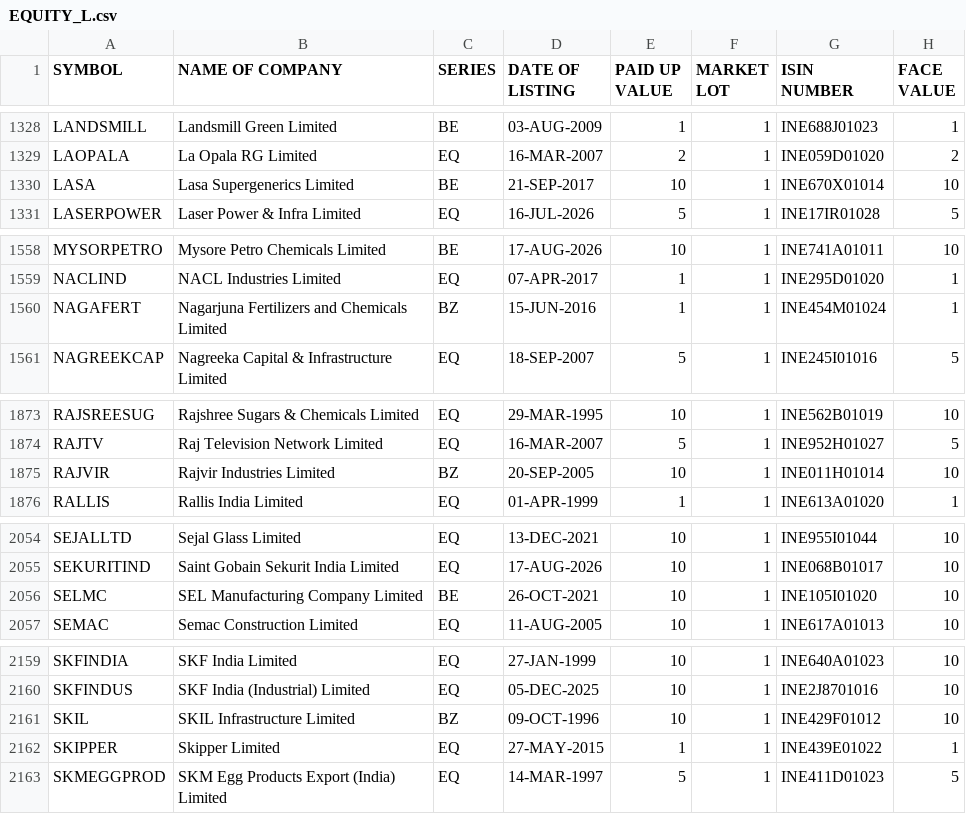
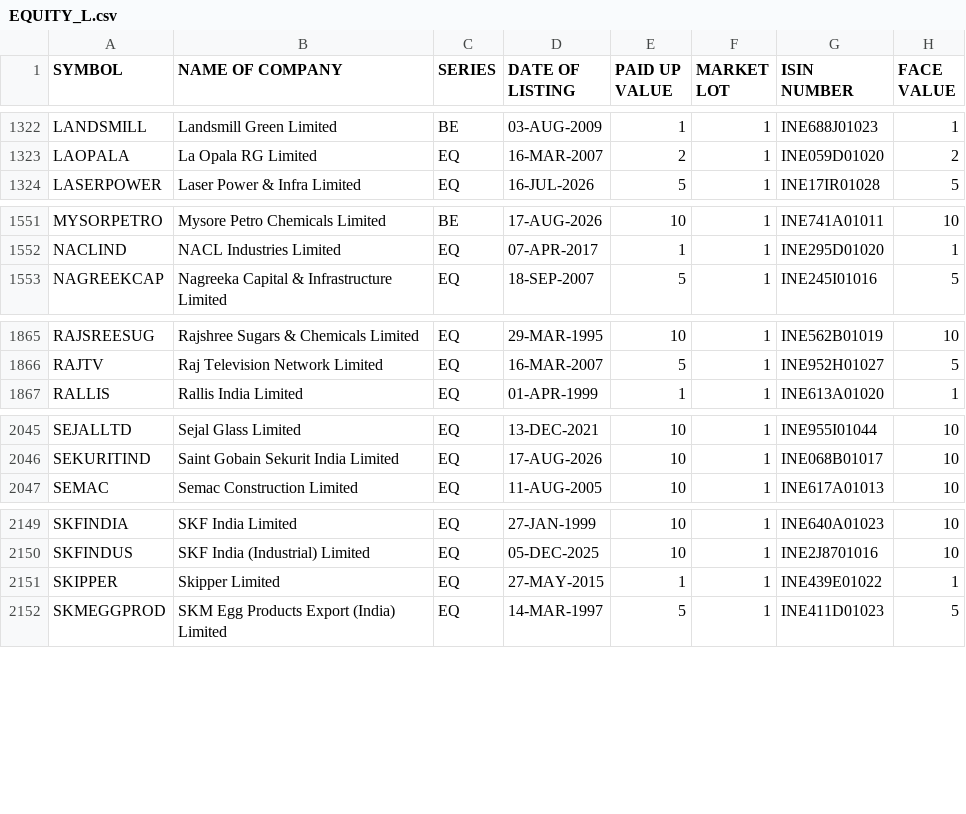
Before and after one commit to manoj-kholia/nse-scanner, a CSV file: EQUITY_L.csv, drawn as a sheet; only a part is shown, gaps mark what is left out; the diff covers the shown part only.

```diff
--- a/EQUITY_L.csv
+++ b/EQUITY_L.csv
@@ -1329,3 +1323,2 @@ LANDSMILL,Landsmill Green Limited,BE,03-AUG-2009,1,1,INE688J01023,1
 LAOPALA,La Opala RG Limited,EQ,16-MAR-2007,2,1,INE059D01020,2
-LASA,Lasa Supergenerics Limited,BE,21-SEP-2017,10,1,INE670X01014,10
 LASERPOWER,Laser Power & Infra Limited,EQ,16-JUL-2026,5,1,INE17IR01028,5
@@ -1559,3 +1552,2 @@ MYSORPETRO,Mysore Petro Chemicals Limited,BE,17-AUG-2026,10,1,INE741A01011,10
 NACLIND,NACL Industries Limited,EQ,07-APR-2017,1,1,INE295D01020,1
-NAGAFERT,Nagarjuna Fertilizers and Chemicals Limited,BZ,15-JUN-2016,1,1,INE454M01024,1
 NAGREEKCAP,Nagreeka Capital & Infrastructure Limited,EQ,18-SEP-2007,5,1,INE245I01016,5
@@ -1874,3 +1866,2 @@ RAJSREESUG,Rajshree Sugars & Chemicals Limited,EQ,29-MAR-1995,10,1,INE562B01019,
 RAJTV,Raj Television Network Limited,EQ,16-MAR-2007,5,1,INE952H01027,5
-RAJVIR,Rajvir Industries Limited,BZ,20-SEP-2005,10,1,INE011H01014,10
 RALLIS,Rallis India Limited,EQ,01-APR-1999,1,1,INE613A01020,1
@@ -2055,3 +2046,2 @@ SEJALLTD,Sejal Glass Limited,EQ,13-DEC-2021,10,1,INE955I01044,10
 SEKURITIND,Saint Gobain Sekurit India Limited,EQ,17-AUG-2026,10,1,INE068B01017,10
-SELMC,SEL Manufacturing Company Limited,BE,26-OCT-2021,10,1,INE105I01020,10
 SEMAC,Semac Construction Limited,EQ,11-AUG-2005,10,1,INE617A01013,10
@@ -2160,3 +2150,2 @@ SKFINDIA,SKF India Limited,EQ,27-JAN-1999,10,1,INE640A01023,10
 SKFINDUS,SKF India (Industrial) Limited,EQ,05-DEC-2025,10,1,INE2J8701016,10
-SKIL,SKIL Infrastructure Limited,BZ,09-OCT-1996,10,1,INE429F01012,10
 SKIPPER,Skipper Limited,EQ,27-MAY-2015,1,1,INE439E01022,1
```
Also changed, not shown: 7 removed rows and 1 edited cell elsewhere in this file, EQUITY_L_live.csv, sector_map.csv, 3 other files.
